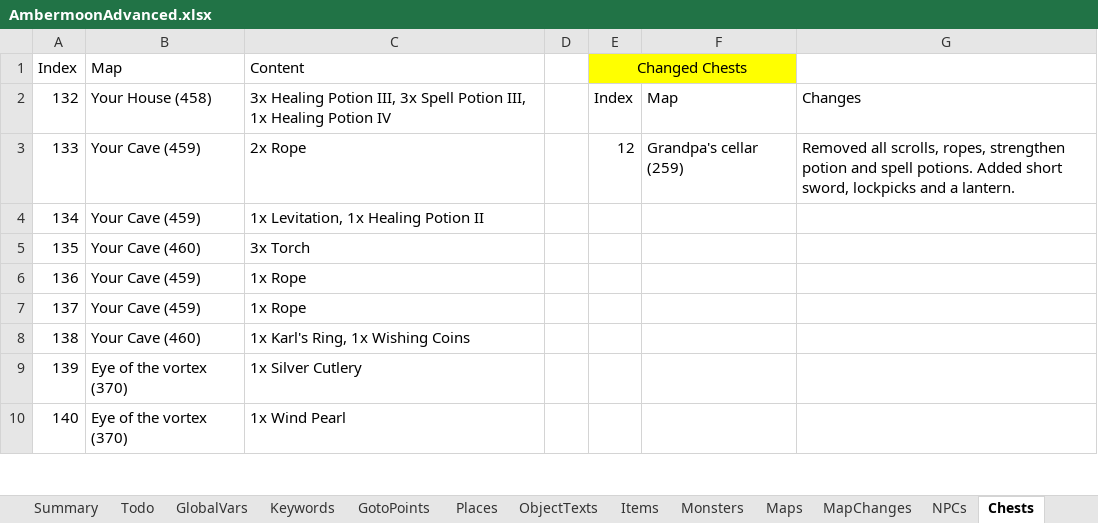
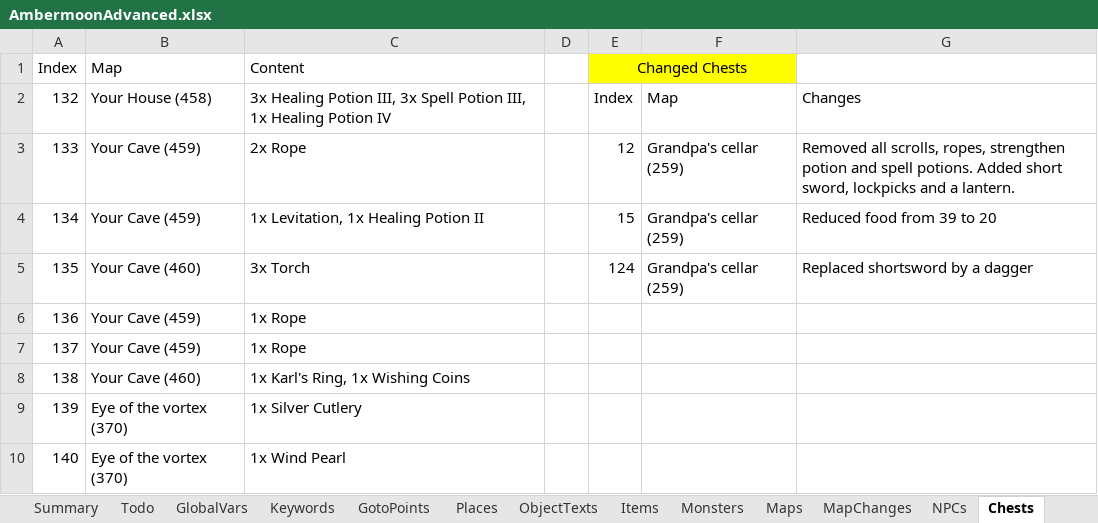
Before and after one commit to Pyrdacor/Ambermoon-Advanced, an Excel workbook: AmbermoonAdvanced.xlsx, sheet Chests, drawn as a sheet; only a part is shown; values as stored, in another font and other column widths than the file's, no borders; the diff names each change by its address in the sheet, - before the commit and + after, or states it on an @@ line.

```diff
--- a/AmbermoonAdvanced.xlsx (sheet Chests)
+++ b/AmbermoonAdvanced.xlsx (sheet Chests)
-E4 (Changed Chests): (empty)
+E4 (Changed Chests): 15
-F4:F5: (empty)
+F4:F5: Grandpa's cellar (259)
-G4: (empty)
+G4: Reduced food from 39 to 20
-E5 (Changed Chests): (empty)
+E5 (Changed Chests): 124
-G5: (empty)
+G5: Replaced shortsword by a dagger
```
Also changed, not shown: sheet Monsters, sheet Todo, 14 other files.
